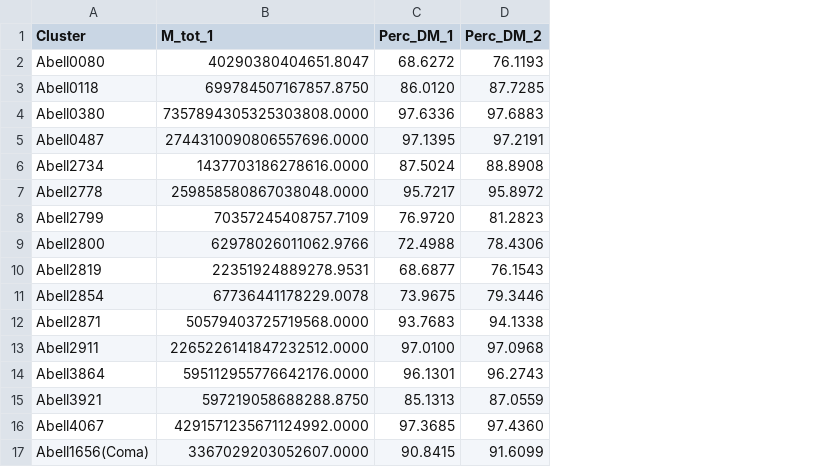
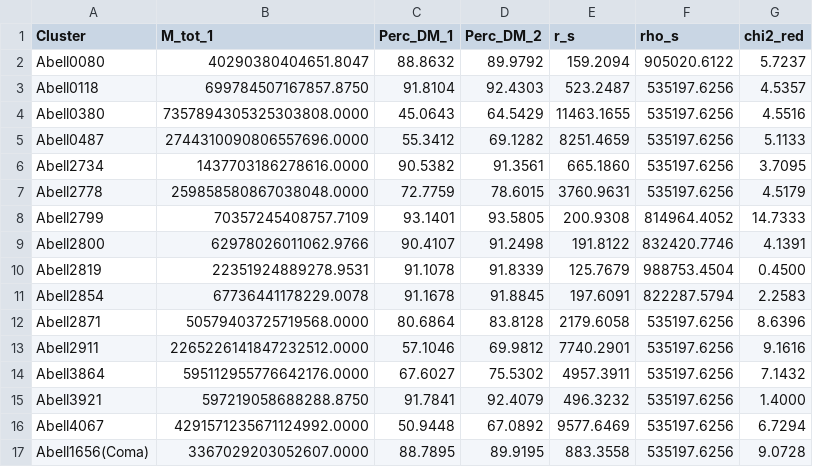
Before and after one commit to Elyon7/Cosmo-Edu_Lab, a CSV file: App/script/cluster_best_parameters_combined.csv, drawn as a sheet; the diff names each change by its address in the sheet, - before the commit and + after, or states it on an @@ line.

```diff
--- a/App/script/cluster_best_parameters_combined.csv
+++ b/App/script/cluster_best_parameters_combined.csv
+column E (r_s), rows 2-17: 159.2094 | 523.2487 | 11463.1655 | 8251.4659 | 665.1860 | 3760.9631 | 200.9308 | 191.8122 | 125.7679 | 197.6091 | 2179.6058 | 7740.2901 | 4957.3911 | 496.3232 | 9577.6469 | 883.3558
+column F (rho_s), rows 2-17: 905020.6122 | 535197.6256 | 535197.6256 | 535197.6256 | 535197.6256 | 535197.6256 | 814964.4052 | 832420.7746 | 988753.4504 | 822287.5794 | 535197.6256 | 535197.6256 | 535197.6256 | 535197.6256 | 535197.6256 | 535197.6256
+column G (chi2_red), rows 2-17: 5.7237 | 4.5357 | 4.5516 | 5.1133 | 3.7095 | 4.5179 | 14.7333 | 4.1391 | 0.4500 | 2.2583 | 8.6396 | 9.1616 | 7.1432 | 1.4000 | 6.7294 | 9.0728
-C2 (Perc_DM_1): 68.6272
+C2 (Perc_DM_1): 88.8632
-D2 (Perc_DM_2): 76.1193
+D2 (Perc_DM_2): 89.9792
-C3 (Perc_DM_1): 86.0120
+C3 (Perc_DM_1): 91.8104
-D3 (Perc_DM_2): 87.7285
+D3 (Perc_DM_2): 92.4303
-C4 (Perc_DM_1): 97.6336
+C4 (Perc_DM_1): 45.0643
-D4 (Perc_DM_2): 97.6883
+D4 (Perc_DM_2): 64.5429
-C5 (Perc_DM_1): 97.1395
+C5 (Perc_DM_1): 55.3412
-D5 (Perc_DM_2): 97.2191
+D5 (Perc_DM_2): 69.1282
-C6 (Perc_DM_1): 87.5024
+C6 (Perc_DM_1): 90.5382
-D6 (Perc_DM_2): 88.8908
+D6 (Perc_DM_2): 91.3561
-C7 (Perc_DM_1): 95.7217
+C7 (Perc_DM_1): 72.7759
-D7 (Perc_DM_2): 95.8972
+D7 (Perc_DM_2): 78.6015
-C8 (Perc_DM_1): 76.9720
+C8 (Perc_DM_1): 93.1401
-D8 (Perc_DM_2): 81.2823
+D8 (Perc_DM_2): 93.5805
-C9 (Perc_DM_1): 72.4988
+C9 (Perc_DM_1): 90.4107
-D9 (Perc_DM_2): 78.4306
+D9 (Perc_DM_2): 91.2498
-C10 (Perc_DM_1): 68.6877
+C10 (Perc_DM_1): 91.1078
-D10 (Perc_DM_2): 76.1543
+D10 (Perc_DM_2): 91.8339
-C11 (Perc_DM_1): 73.9675
+C11 (Perc_DM_1): 91.1678
-D11 (Perc_DM_2): 79.3446
+D11 (Perc_DM_2): 91.8845
-C12 (Perc_DM_1): 93.7683
+C12 (Perc_DM_1): 80.6864
-D12 (Perc_DM_2): 94.1338
+D12 (Perc_DM_2): 83.8128
-C13 (Perc_DM_1): 97.0100
+C13 (Perc_DM_1): 57.1046
-D13 (Perc_DM_2): 97.0968
+D13 (Perc_DM_2): 69.9812
-C14 (Perc_DM_1): 96.1301
+C14 (Perc_DM_1): 67.6027
-D14 (Perc_DM_2): 96.2743
+D14 (Perc_DM_2): 75.5302
-C15 (Perc_DM_1): 85.1313
+C15 (Perc_DM_1): 91.7841
-D15 (Perc_DM_2): 87.0559
+D15 (Perc_DM_2): 92.4079
-C16 (Perc_DM_1): 97.3685
+C16 (Perc_DM_1): 50.9448
-D16 (Perc_DM_2): 97.4360
+D16 (Perc_DM_2): 67.0892
-C17 (Perc_DM_1): 90.8415
+C17 (Perc_DM_1): 88.7895
-D17 (Perc_DM_2): 91.6099
+D17 (Perc_DM_2): 89.9195
```
Also changed, not shown: 4 other files.
